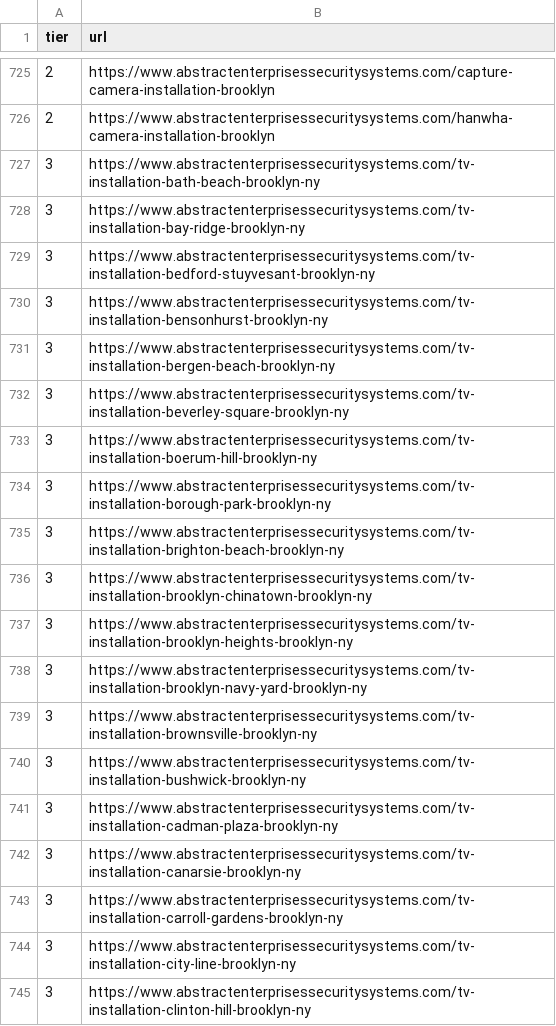
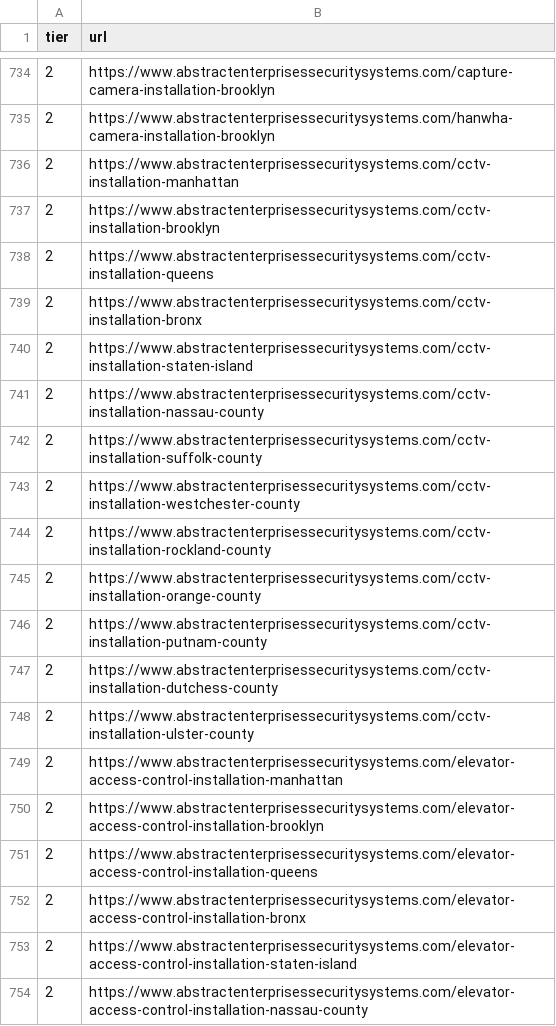
Before and after one commit to support677/abstract-enterprises-site, a CSV file: seo/gamma-queue.csv, drawn as a sheet; only a part is shown, gaps mark what is left out; the shorter side is filled out with more unchanged rows; the diff covers the shown part only; the diff names each change by its address in the sheet, - before the commit and + after, or states it on an @@ line.

```diff
--- a/seo/gamma-queue.csv
+++ b/seo/gamma-queue.csv
+row 736: 2 | https://www.abstractenterprisessecuritysystems.com/cctv-installation-manhattan
+row 737: 2 | https://www.abstractenterprisessecuritysystems.com/cctv-installation-brooklyn
+row 738: 2 | https://www.abstractenterprisessecuritysystems.com/cctv-installation-queens
+row 739: 2 | https://www.abstractenterprisessecuritysystems.com/cctv-installation-bronx
+row 740: 2 | https://www.abstractenterprisessecuritysystems.com/cctv-installation-staten-island
+row 741: 2 | https://www.abstractenterprisessecuritysystems.com/cctv-installation-nassau-county
+row 742: 2 | https://www.abstractenterprisessecuritysystems.com/cctv-installation-suffolk-county
+row 743: 2 | https://www.abstractenterprisessecuritysystems.com/cctv-installation-westchester-county
+row 744: 2 | https://www.abstractenterprisessecuritysystems.com/cctv-installation-rockland-county
+row 745: 2 | https://www.abstractenterprisessecuritysystems.com/cctv-installation-orange-county
+row 746: 2 | https://www.abstractenterprisessecuritysystems.com/cctv-installation-putnam-county
+row 747: 2 | https://www.abstractenterprisessecuritysystems.com/cctv-installation-dutchess-county
+row 748: 2 | https://www.abstractenterprisessecuritysystems.com/cctv-installation-ulster-county
+row 749: 2 | https://www.abstractenterprisessecuritysystems.com/elevator-access-control-installation-manhattan
+row 750: 2 | https://www.abstractenterprisessecuritysystems.com/elevator-access-control-installation-brooklyn
+row 751: 2 | https://www.abstractenterprisessecuritysystems.com/elevator-access-control-installation-queens
+row 752: 2 | https://www.abstractenterprisessecuritysystems.com/elevator-access-control-installation-bronx
+row 753: 2 | https://www.abstractenterprisessecuritysystems.com/elevator-access-control-installation-staten-island
+row 754: 2 | https://www.abstractenterprisessecuritysystems.com/elevator-access-control-installation-nassau-county
```
Also changed, not shown: 26 added rows elsewhere in this file, 4 other files.
